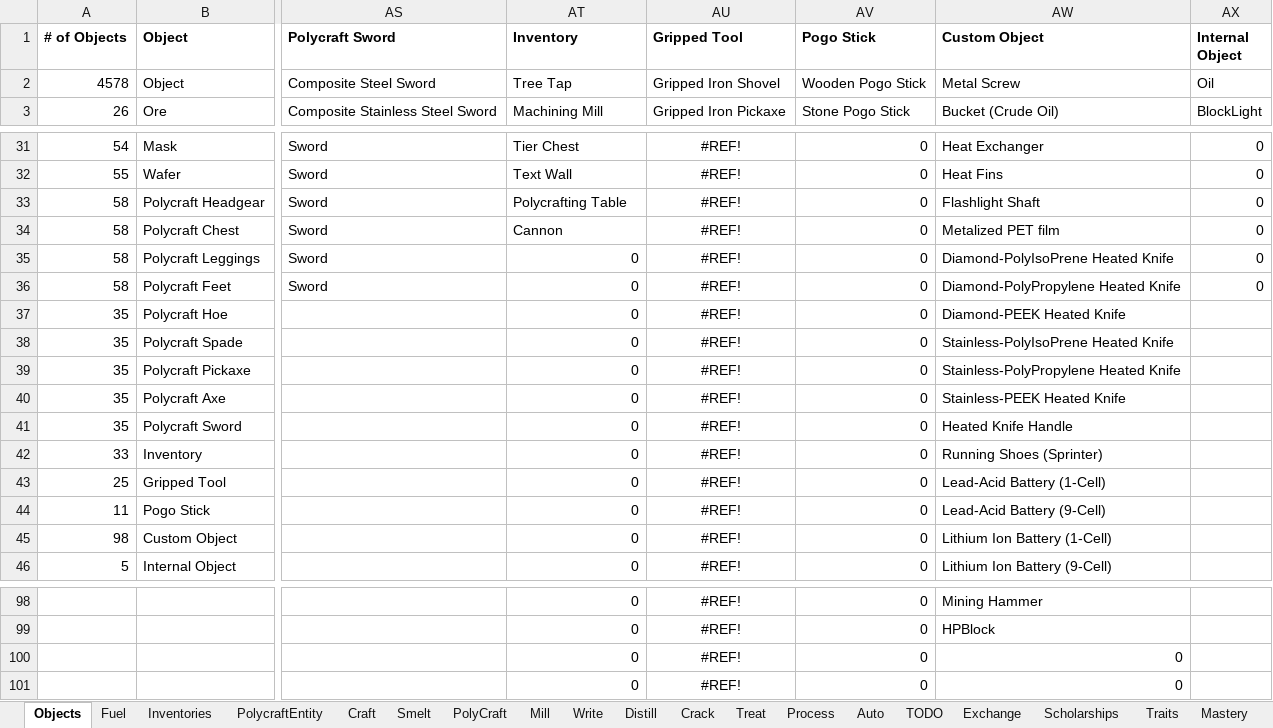
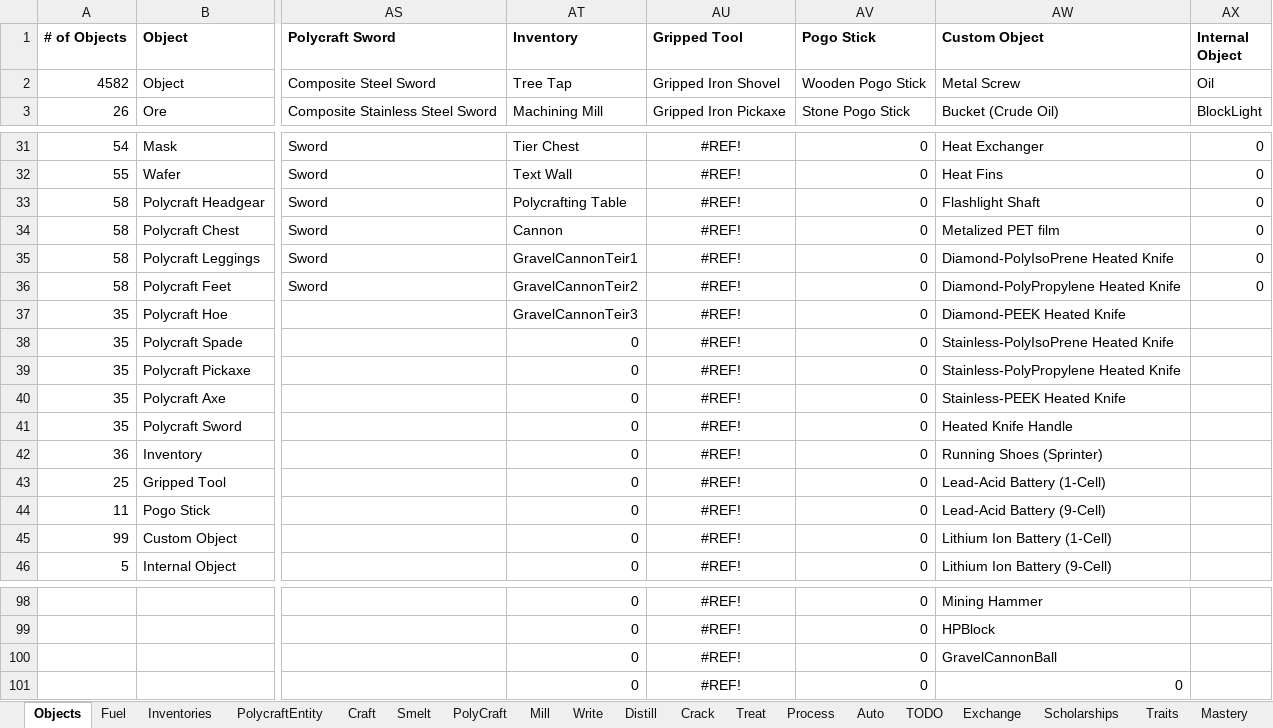
Before and after one commit to PolycraftWorld/polycraft-world, an Excel workbook: config/Polycraft Recipes.xlsx, sheet Objects, drawn as a sheet; only a part is shown, gaps mark what is left out; values as stored, in another font and other column widths than the file's, no borders; the diff names each change by its address in the sheet, - before the commit and + after, or states it on an @@ line.

Commit message:
Added 3 Gravel Cannon Types

```diff
--- a/config/Polycraft Recipes.xlsx (sheet Objects)
+++ b/config/Polycraft Recipes.xlsx (sheet Objects)
-A2 (# of Objects): 4578
+A2 (# of Objects): 4582
-AT35 (Inventory): 0
+AT35 (Inventory): GravelCannonTeir1
-AT36 (Inventory): 0
+AT36 (Inventory): GravelCannonTeir2
-AT37 (Inventory): 0
+AT37 (Inventory): GravelCannonTeir3
-A42 (# of Objects): 33
+A42 (# of Objects): 36
-A45 (# of Objects): 98
+A45 (# of Objects): 99
-AW100 (Custom Object): 0
+AW100 (Custom Object): GravelCannonBall
```
Also changed, not shown: sheet Inventories, sheet PolycraftEntity, config/Polycraft Inputs.xlsx, config/Polycraft Materials.xlsx, 30 other files.
